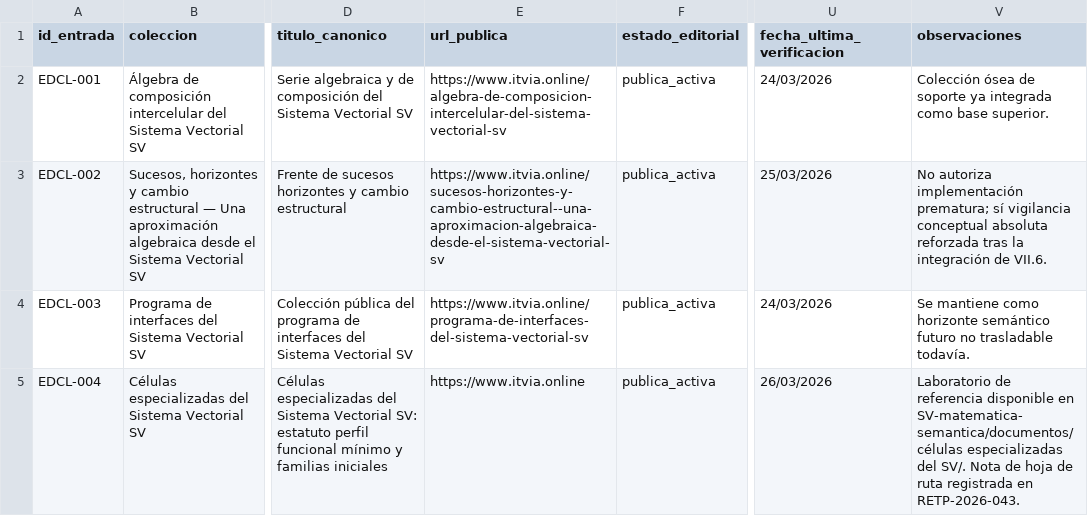
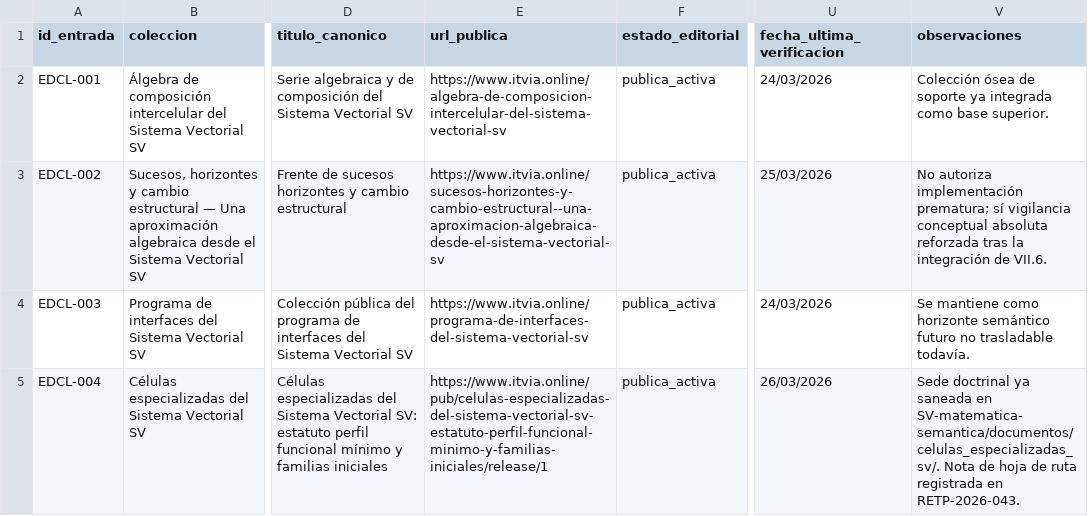
Before and after one commit to juantoniolloretegea/SV-lenguaje-de-computacion, a CSV file: docs/calidad/ESPEJO_DOCTRINAL_COLECCIONES_LENGUAJE_SV.csv, drawn as a sheet; only a part is shown, gaps mark what is left out; the diff names each change by its address in the sheet, - before the commit and + after, or states it on an @@ line.

Commit message:
Corrige EDCL-004 y la sede ASCII de células especializadas

```diff
--- a/docs/calidad/ESPEJO_DOCTRINAL_COLECCIONES_LENGUAJE_SV.csv
+++ b/docs/calidad/ESPEJO_DOCTRINAL_COLECCIONES_LENGUAJE_SV.csv
-E5 (url_publica): https://www.itvia.online
+E5 (url_publica): https://www.itvia.online/pub/celulas-especializadas-del-sistema-vectorial-sv-estatuto-perfil-funcional-minimo-y-familias-iniciales/release/1
-V5 (observaciones): Laboratorio de referencia disponible en SV-matematica-semantica/documentos/células especializadas del SV/. Nota de…
+V5 (observaciones): Sede doctrinal ya saneada en SV-matematica-semantica/documentos/celulas_especializadas_sv/. Nota de…
```
